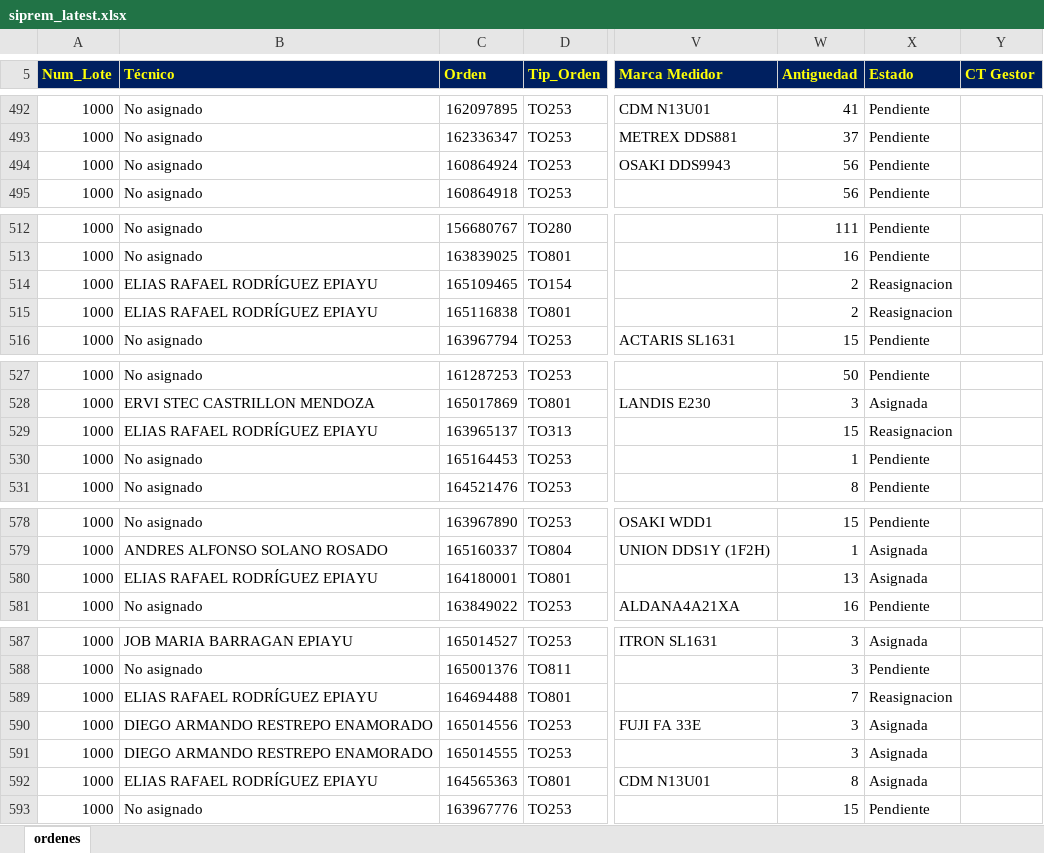
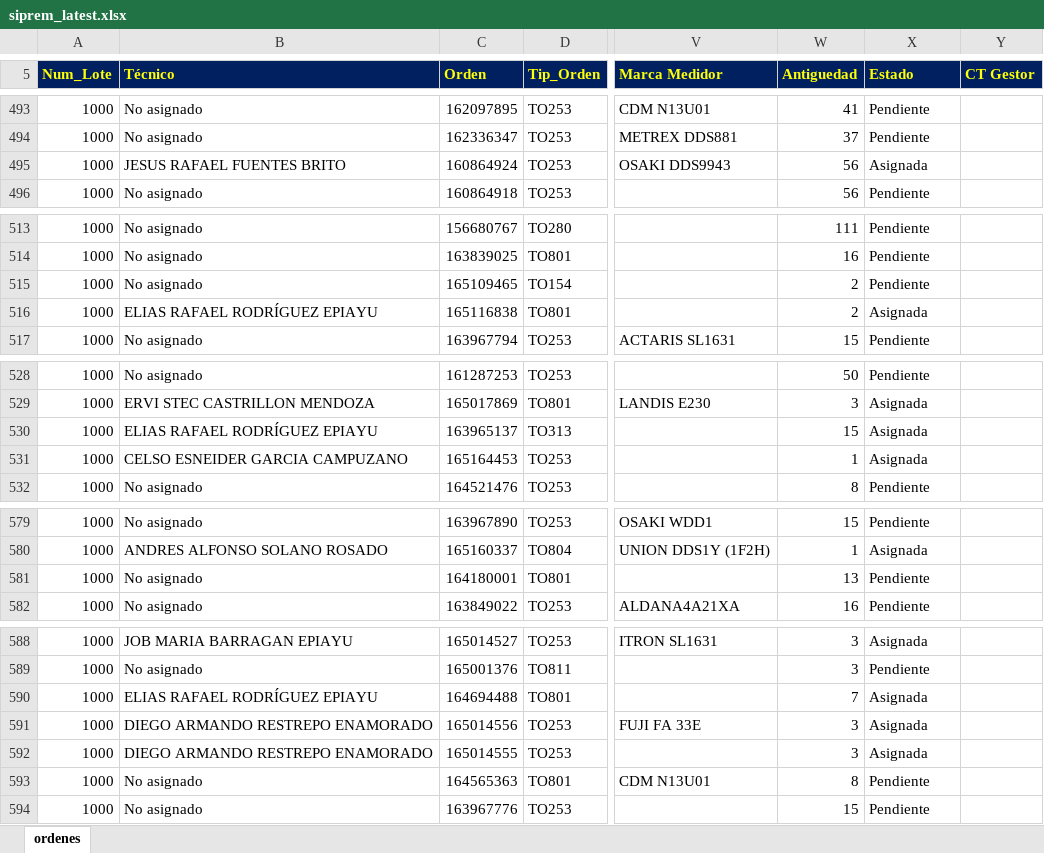
Before and after one commit to vikano27-debug/Dashboard_ING_VOA_Guajira, an Excel workbook: siprem_latest.xlsx, sheet ordenes, drawn as a sheet; only a part is shown, gaps mark what is left out; values as stored, in another font and other column widths than the file's, no borders; addresses are those after the commit; the diff covers the shown part only; the diff names each change by its address in the sheet, - before the commit and + after, or states it on an @@ line.

```diff
--- a/siprem_latest.xlsx (sheet ordenes)
+++ b/siprem_latest.xlsx (sheet ordenes)
-B495 (Técnico): No asignado
+B495 (Técnico): JESUS RAFAEL FUENTES BRITO
-X495 (Estado): Pendiente
+X495 (Estado): Asignada
-B515 (Técnico): ELIAS RAFAEL RODRÍGUEZ EPIAYU
+B515 (Técnico): No asignado
-X515 (Estado): Reasignacion
+X515 (Estado): Pendiente
-X516 (Estado): Reasignacion
+X516 (Estado): Asignada
-X530 (Estado): Reasignacion
+X530 (Estado): Asignada
-B531 (Técnico): No asignado
+B531 (Técnico): CELSO ESNEIDER GARCIA CAMPUZANO
-X531 (Estado): Pendiente
+X531 (Estado): Asignada
-B581 (Técnico): ELIAS RAFAEL RODRÍGUEZ EPIAYU
+B581 (Técnico): No asignado
-X581 (Estado): Asignada
+X581 (Estado): Pendiente
-X590 (Estado): Reasignacion
+X590 (Estado): Asignada
-B593 (Técnico): ELIAS RAFAEL RODRÍGUEZ EPIAYU
+B593 (Técnico): No asignado
-X593 (Estado): Asignada
+X593 (Estado): Pendiente
```
Also changed, not shown: 4 added rows, 3 removed rows and 35 edited cells elsewhere in this sheet.
